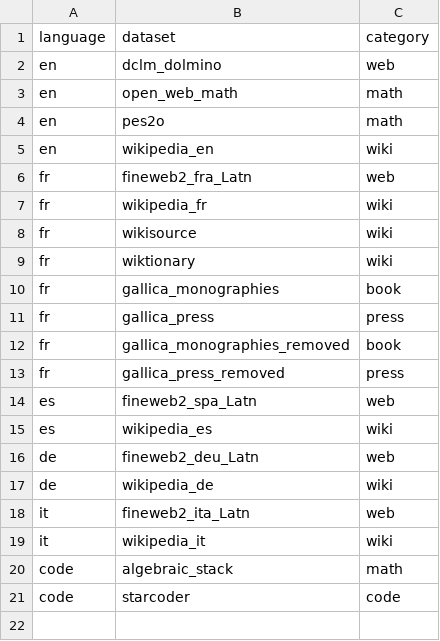
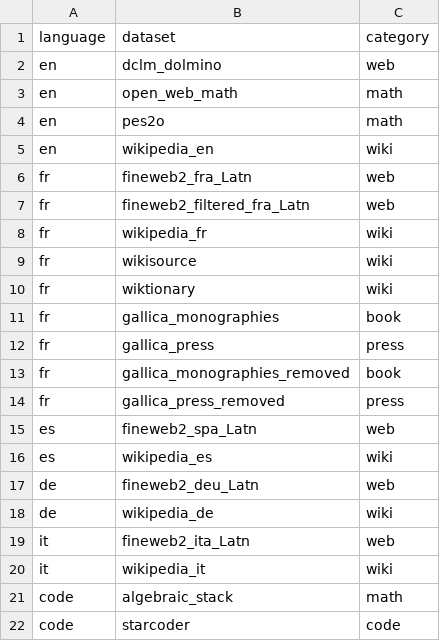
Before and after one commit to OpenLLM-France/Luciole-Training, a CSV file: training/datamix/datasets_info.csv, drawn as a sheet; the diff names each change by its address in the sheet, - before the commit and + after, or states it on an @@ line.

```diff
--- a/training/datamix/datasets_info.csv
+++ b/training/datamix/datasets_info.csv
+row 7: fr | fineweb2_filtered_fra_Latn | web
```
Also changed, not shown: 4 other files.
